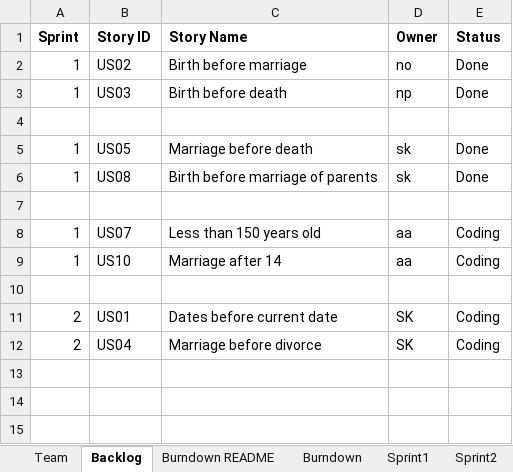
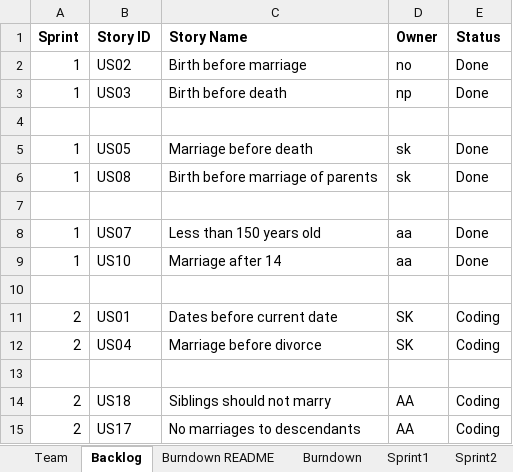
Before and after one commit to zeroand1/SSW-555-Project, an Excel workbook: TeamANSReport.xlsx, sheet Backlog, drawn as a sheet; values as stored, in another font and other column widths than the file's, no borders; the diff names each change by its address in the sheet, - before the commit and + after, or states it on an @@ line.

Commit message:
Add files via upload

```diff
--- a/TeamANSReport.xlsx (sheet Backlog)
+++ b/TeamANSReport.xlsx (sheet Backlog)
-E8:E9 (Status): Coding
+E8:E9 (Status): Done
+row 13: (empty)
+row 14: 2 | US18 | Siblings should not marry | AA | Coding
+row 15: 2 | US17 | No marriages to descendants | AA | Coding
```
Also changed, not shown: sheet Sprint2.
